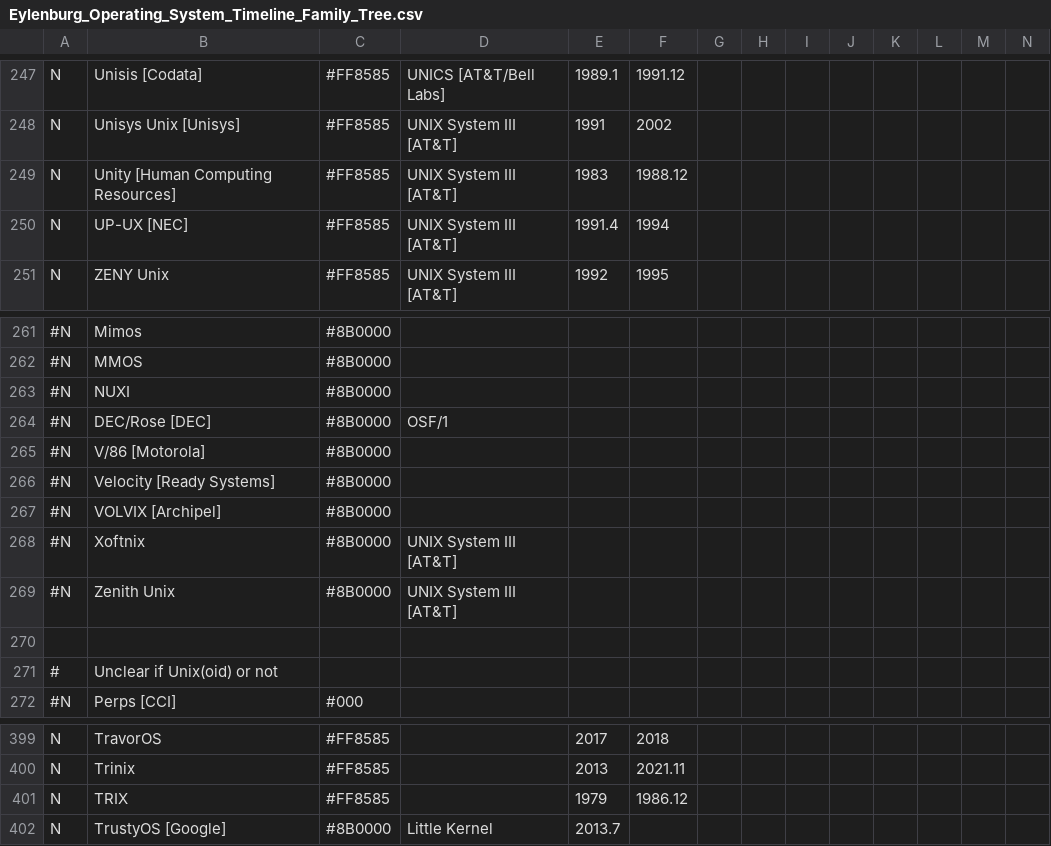
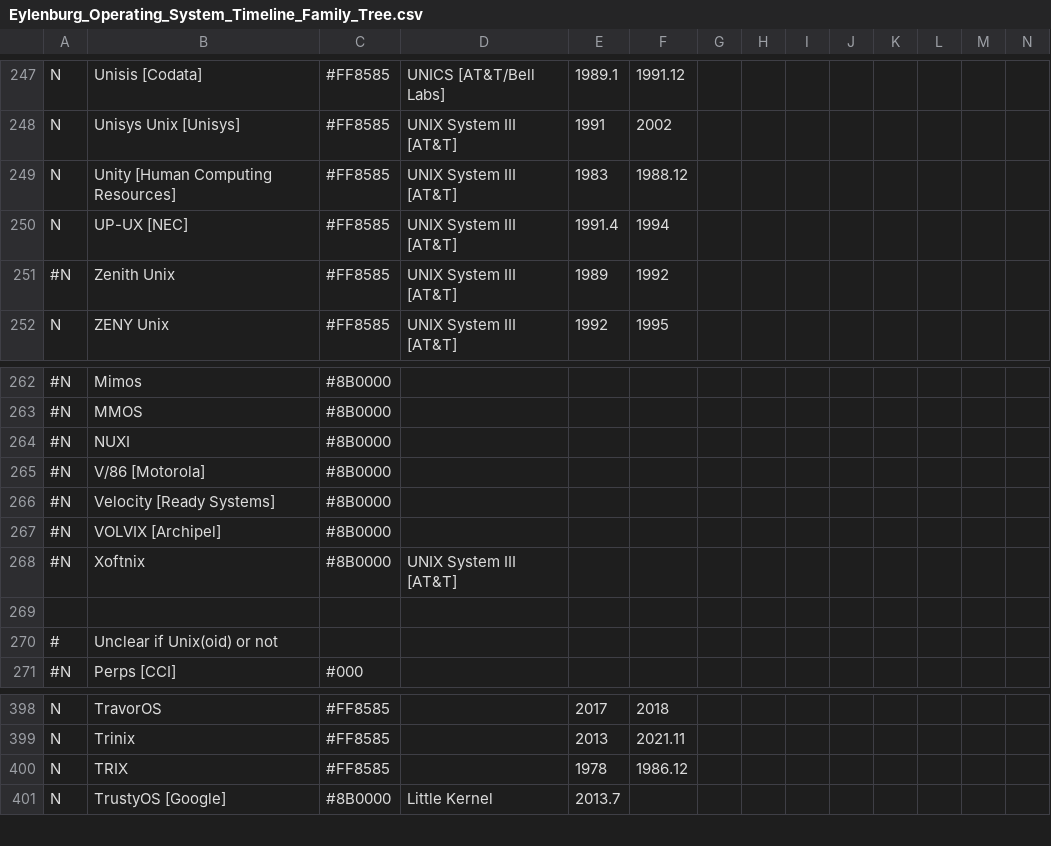
Before and after one commit to eylenburg/eylenburg.github.io, a CSV file: os-family-tree/Eylenburg_Operating_System_Timeline_Family_Tree.csv, drawn as a sheet; only a part is shown, gaps mark what is left out; removed rows and columns are numbered as before the commit, all else as after; rows hold the shown columns only; the diff names each change by its address in the sheet, - before the commit and + after, or states it on an @@ line.

Commit message:
Update Eylenburg_Operating_System_Timeline_Family_Tree.csv
DEC/Rose is the same thing as DEC OSF/1

ACIX [IBM] is the same thing as RT PC AOS

Zenith Unix for Z-1000 http://www.epocalc.net/php/liste_os2.php?cat=&texte=&look=All+fields&vers=y&tri=Year&sens=DESC https://wiki.preterhuman.net/Zenith_Data_Systems https://www.techmonitor.ai/technology/zenith_settles_for_a_maximum_of_six_on_its_z_1000_version_of_the_machine "Zenith plans to offer an enhanced version of its Z-1000 multiprocessing Unix system" "the current Z-1000 can run only a special multiprocessing version of Unix"

TRIX start date is 1978 http://www.epocalc.net/php/liste_os2.php?texte=&look=All+fields&vers=y&tri=Year&sens=ASC

```diff
--- a/os-family-tree/Eylenburg_Operating_System_Timeline_Family_Tree.csv
+++ b/os-family-tree/Eylenburg_Operating_System_Timeline_Family_Tree.csv
+row 251: #N | Zenith Unix | #FF8585 | UNIX System III [AT&T] | 1989 | 1992
-row 264: #N | DEC/Rose [DEC] | #8B0000 | OSF/1
-row 269: #N | Zenith Unix | #8B0000 | UNIX System III [AT&T]
-E400: 1979
+E400: 1978
```
